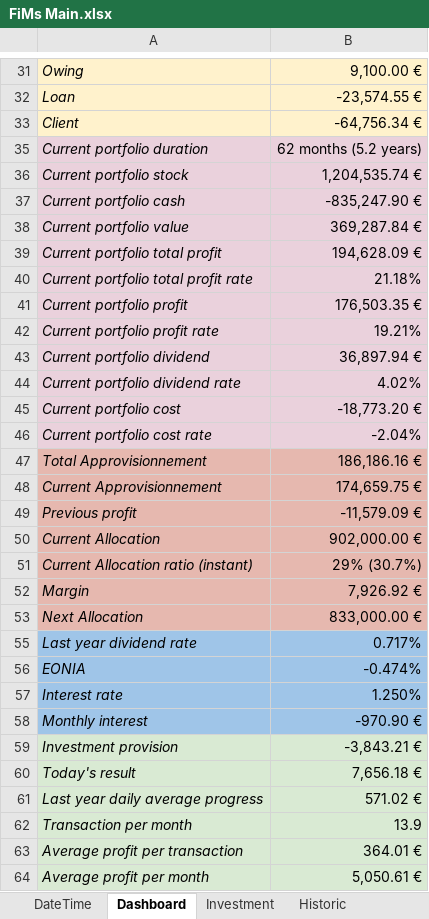
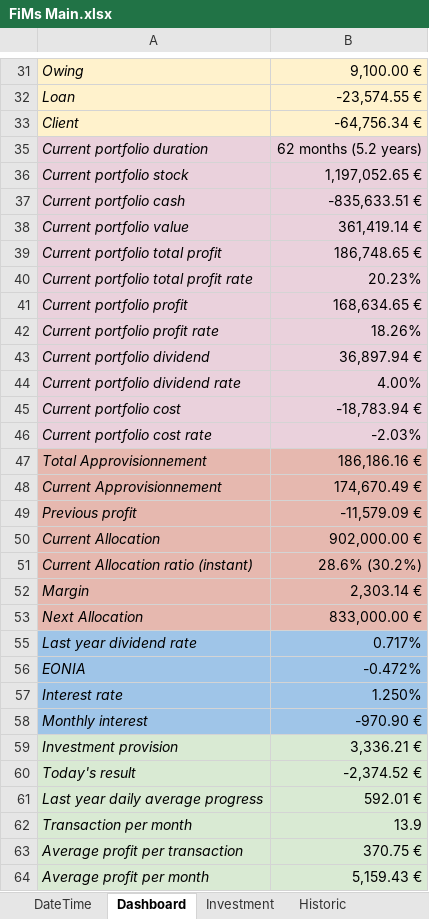
Before and after one commit to flodef/FiMs, an Excel workbook: Data/FiMs Main.xlsx, sheet Dashboard, drawn as a sheet; only a part is shown, gaps mark what is left out; values as stored, in another font and other column widths than the file's, no borders; charts and pictures and conditional formats not drawn; the diff covers the shown part only; the diff names each change by its address in the sheet, - before the commit and + after, or states it on an @@ line.

```diff
--- a/Data/FiMs Main.xlsx (sheet Dashboard)
+++ b/Data/FiMs Main.xlsx (sheet Dashboard)
-B36: 1,204,535.74 €
+B36: 1,197,052.65 €
-B37: -835,247.90 €
+B37: -835,633.51 €
-B38: 369,287.84 €
+B38: 361,419.14 €
-B39: 194,628.09 €
+B39: 186,748.65 €
-B40: 21.18%
+B40: 20.23%
-B41: 176,503.35 €
+B41: 168,634.65 €
-B42: 19.21%
+B42: 18.26%
-B44: 4.02%
+B44: 4.00%
-B45: -18,773.20 €
+B45: -18,783.94 €
-B46: -2.04%
+B46: -2.03%
-B48: 174,659.75 €
+B48: 174,670.49 €
-B51: 29% (30.7%)
+B51: 28.6% (30.2%)
-B52: 7,926.92 €
+B52: 2,303.14 €
-B56: -0.474%
+B56: -0.472%
-B59: -3,843.21 €
+B59: 3,336.21 €
-B60: 7,656.18 €
+B60: -2,374.52 €
-B61: 571.02 €
+B61: 592.01 €
-B63: 364.01 €
+B63: 370.75 €
-B64: 5,050.61 €
+B64: 5,159.43 €
```
Also changed, not shown: 25 edited cells elsewhere in this sheet, sheet Historic, sheet Investment, sheet Price, sheet Evolution, sheet Allocation, sheet DateTime, 2 more sheets, formulas that keep their value, hidden cells, Data/FiMs Associate.xlsx, 10 other files.
